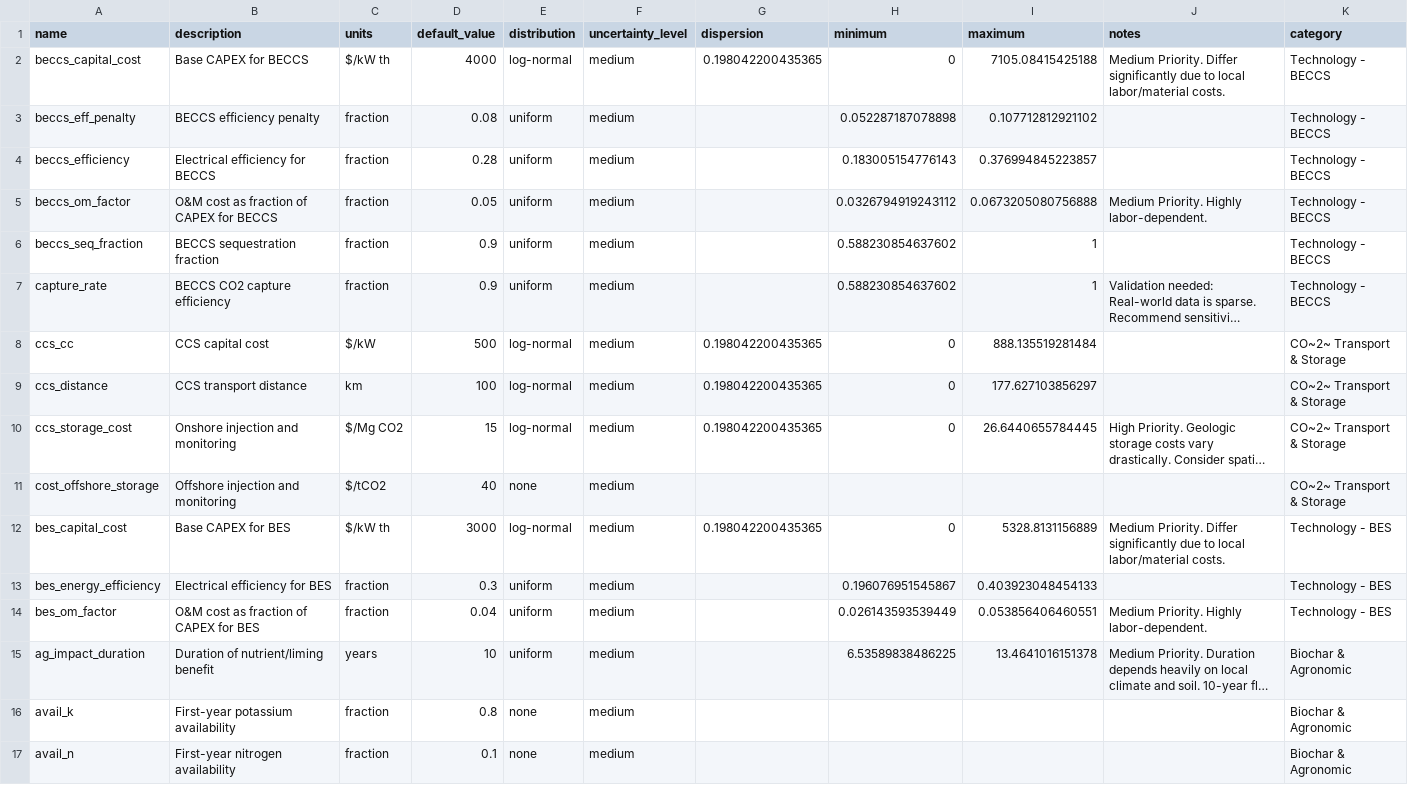
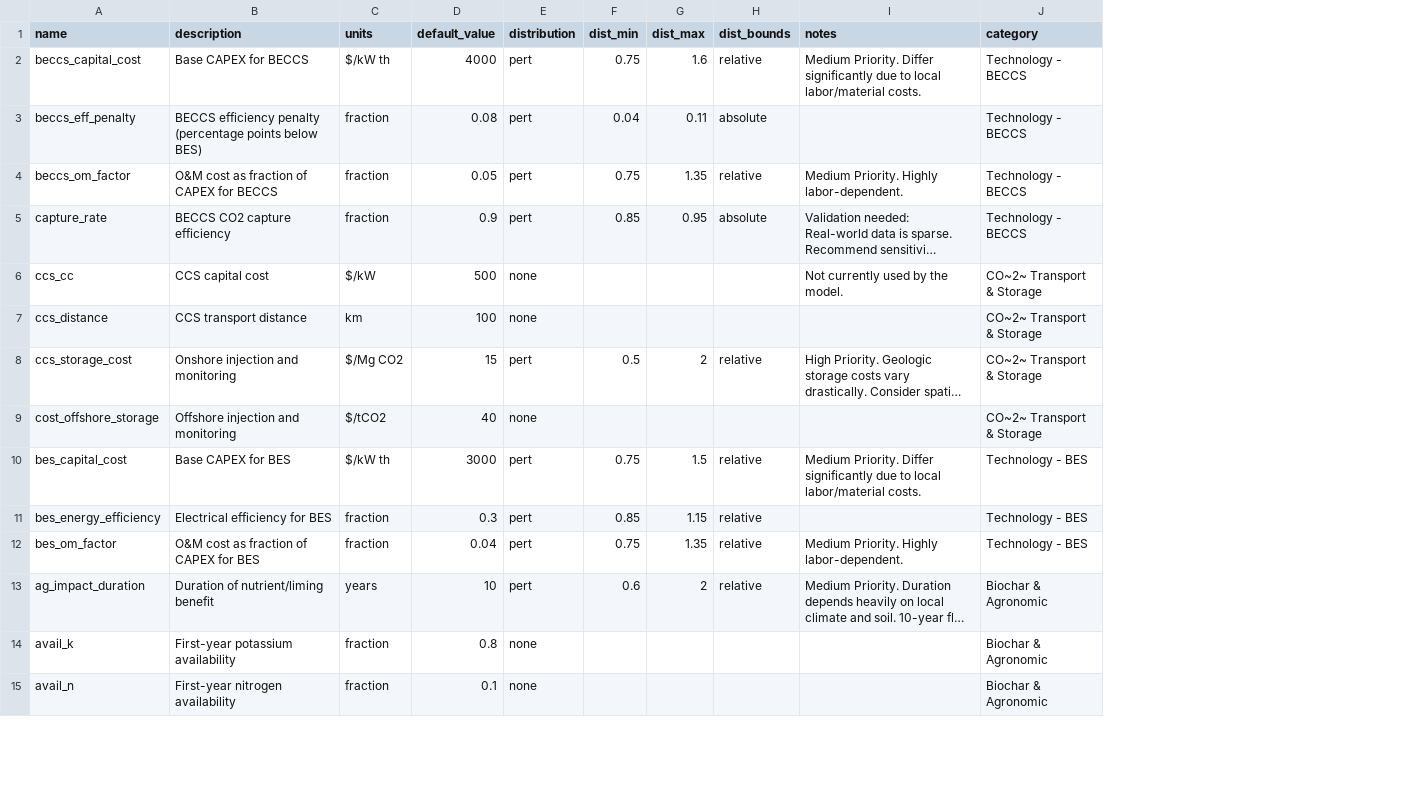
Before and after one commit to domwoolf/Biochar_AG, a CSV file: BiocharAG/inst/extdata/parameters.csv, drawn as a sheet; only a part is shown; long unchanged cells end in …; removed rows and columns are numbered as before the commit, all else as after; rows hold the shown columns only; the diff covers the shown part only; the diff names each change by its address in the sheet, - before the commit and + after, or states it on an @@ line.

```diff
--- a/BiocharAG/inst/extdata/parameters.csv
+++ b/BiocharAG/inst/extdata/parameters.csv
-column F (uncertainty_level), rows 2-3: medium | medium; row 5: medium; rows 7-17: all medium
-column G (dispersion), row 2: 0.198042200435365; rows 8-12: 0.198042200435365 | 0.198042200435365 | 0.198042200435365 |  | 0.198042200435365
-column H (minimum), rows 2-3: 0 | 0.052287187078898; row 5: 0.0326794919243112; rows 7-15: 0.588230854637602 | 0 | 0 | 0 |  | 0 | 0.196076951545867 | 0.026143593539449 | 6.53589838486225
-column I (maximum), rows 2-3: 7105.08415425188 | 0.107712812921102; row 5: 0.0673205080756888; rows 7-15: 1 | 888.135519281484 | 177.627103856297 | 26.6440655784445 |  | 5328.8131156889 | 0.403923048454133 | 0.053856406460551 | 13.4641016151378
+column F (dist_min), rows 2-13: 0.75 | 0.04 | 0.75 | 0.85 |  |  | 0.5 |  | 0.75 | 0.85 | 0.75 | 0.6
+column G (dist_max), rows 2-13: 1.6 | 0.11 | 1.35 | 0.95 |  |  | 2 |  | 1.5 | 1.15 | 1.35 | 2
+column H (dist_bounds), rows 2-13: relative | absolute | relative | absolute |  |  | relative |  | relative | relative | relative | relative
-E2 (distribution): log-normal
+E2 (distribution): pert
-B3 (description): BECCS efficiency penalty
+B3 (description): BECCS efficiency penalty (percentage points below BES)
-E3 (distribution): uniform
+E3 (distribution): pert
-row 4: beccs_efficiency | Electrical efficiency for BECCS | fraction | 0.28 | uniform | medium |  | 0.183005154776143 | 0.376994845223857 |  | Technology - BECCS
-E4 (distribution): uniform
+E4 (distribution): pert
-row 6: beccs_seq_fraction | BECCS sequestration fraction | fraction | 0.9 | uniform | medium |  | 0.588230854637602 | 1 |  | Technology - BECCS
-E5 (distribution): uniform
+E5 (distribution): pert
-E6:E7 (distribution): log-normal
+E6:E7 (distribution): none
-I6 (notes): (empty)
+I6 (notes): Not currently used by the model.
-E8 (distribution): log-normal
+E8 (distribution): pert
-E10 (distribution): log-normal
+E10 (distribution): pert
-E11:E13 (distribution): uniform
+E11:E13 (distribution): pert
```
Also changed, not shown: 1 removed row and 36 edited cells elsewhere in this file, 49 other files.
